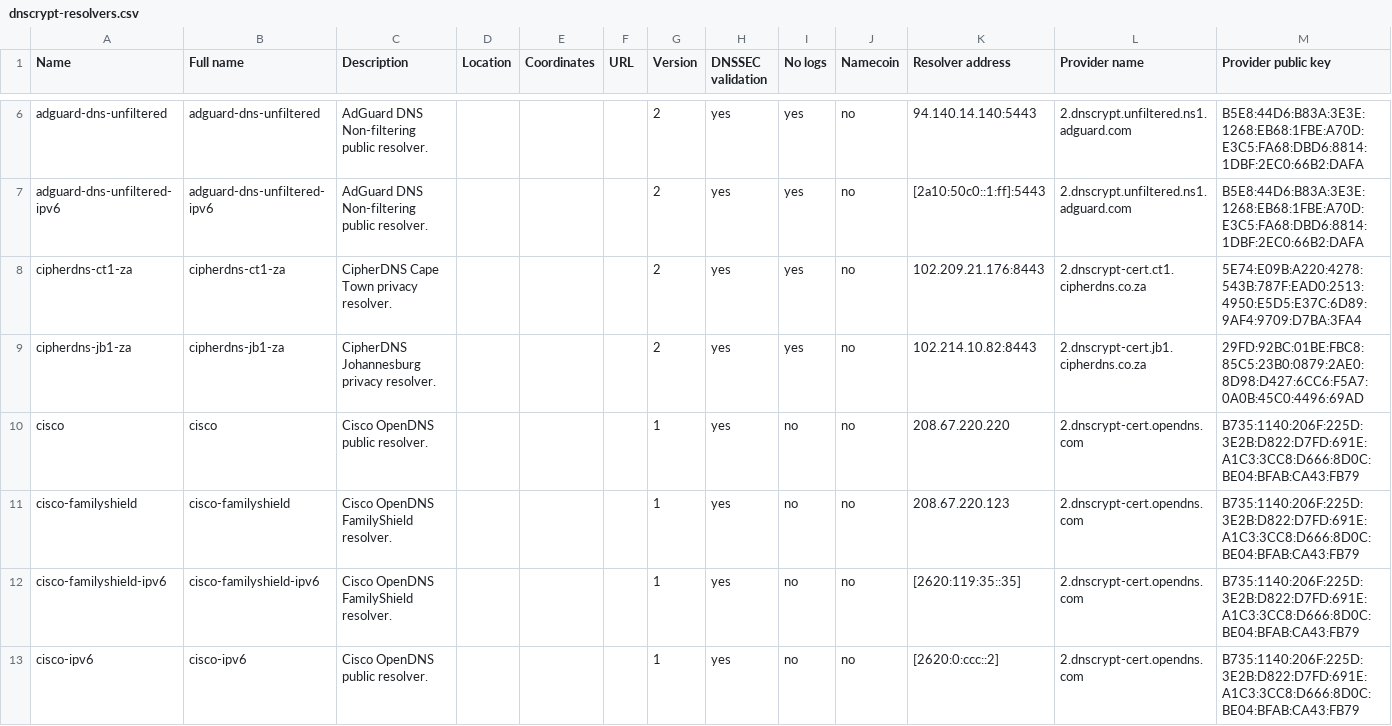
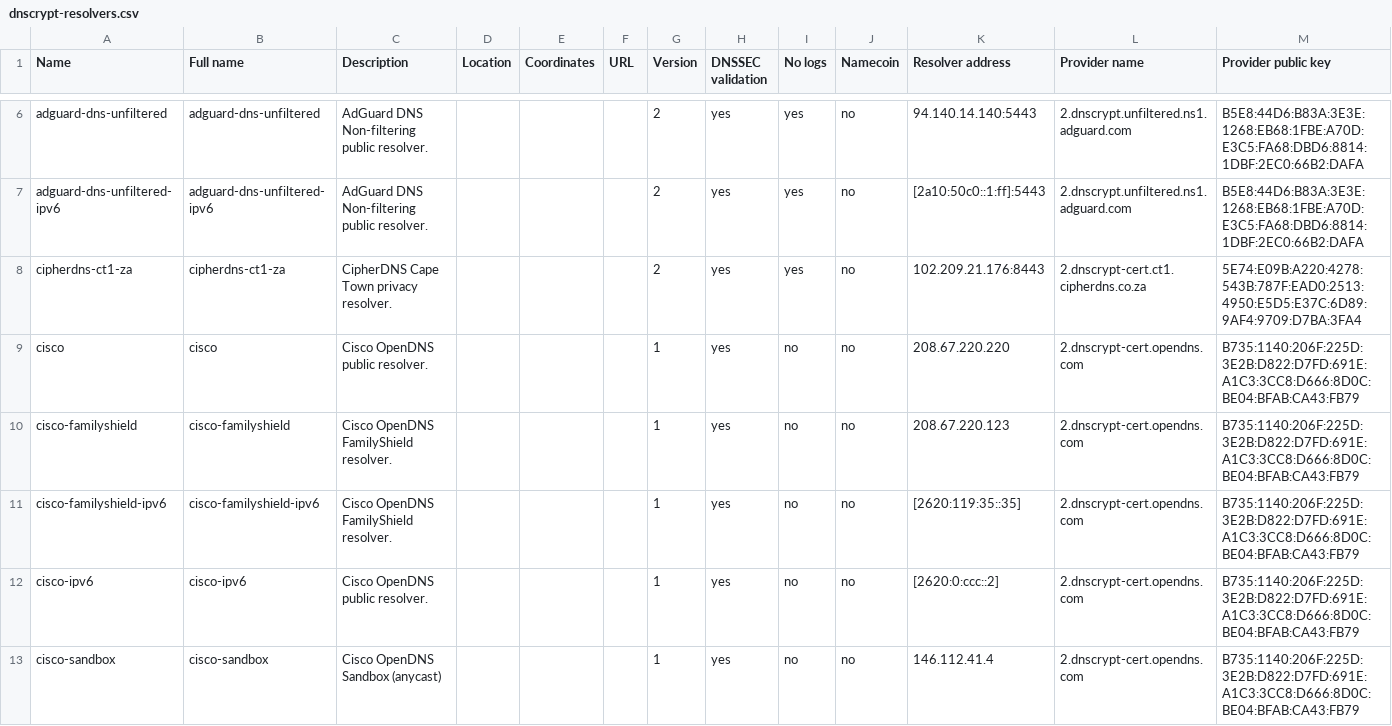
Before and after one commit to rrosajp/dnscrypt-resolvers, a CSV file: v1/dnscrypt-resolvers.csv, drawn as a sheet; only a part is shown, gaps mark what is left out; the shorter side is filled out with more unchanged rows; rows hold the shown columns only; the diff names each change by its address in the sheet, - before the commit and + after, or states it on an @@ line.

```diff
--- a/v1/dnscrypt-resolvers.csv
+++ b/v1/dnscrypt-resolvers.csv
-row 9: cipherdns-jb1-za | cipherdns-jb1-za | CipherDNS Johannesburg privacy resolver. |  |  |  | 2 | yes | yes | no | 102.214.10.82:8443 | 2.dnscrypt-cert.jb1.cipherdns.co.za | 29FD:92BC:01BE:FBC8:85C5:23B0:0879:2AE0:8D98:D427:6CC6:F5A7:0A0B:45C0:4496:69AD
```
Also changed, not shown: 7 other files.
